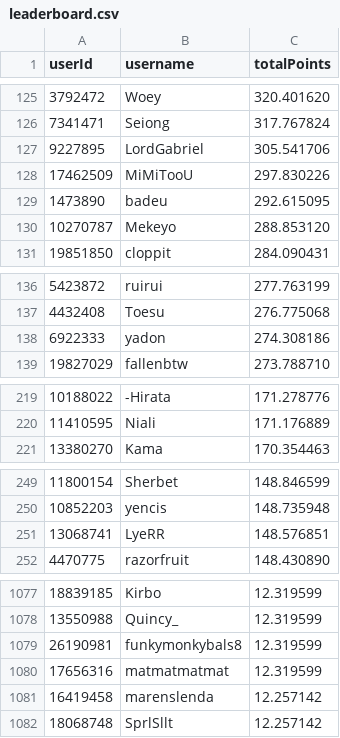
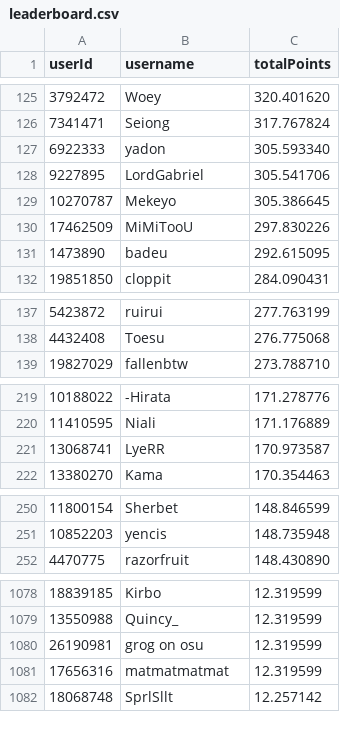
Before and after one commit to Naethanial/osudemonlist, a CSV file: web/data/leaderboard.csv, drawn as a sheet; only a part is shown, gaps mark what is left out; the diff covers the shown part only.

```diff
--- a/web/data/leaderboard.csv
+++ b/web/data/leaderboard.csv
@@ -126,6 +126,7 @@ userId,username,totalPoints
 7341471,"Seiong",317.767824
+6922333,"yadon",305.593340
 9227895,"LordGabriel",305.541706
+10270787,"Mekeyo",305.386645
 17462509,"MiMiTooU",297.830226
 1473890,"badeu",292.615095
-10270787,"Mekeyo",288.853120
 19851850,"cloppit",284.090431
@@ -137,3 +138,2 @@ userId,username,totalPoints
 4432408,"Toesu",276.775068
-6922333,"yadon",274.308186
 19827029,"fallenbtw",273.788710
@@ -220,2 +220,3 @@ userId,username,totalPoints
 11410595,"Niali",171.176889
+13068741,"LyeRR",170.973587
 13380270,"Kama",170.354463
@@ -250,3 +251,2 @@ userId,username,totalPoints
 10852203,"yencis",148.735948
-13068741,"LyeRR",148.576851
 4470775,"razorfruit",148.430890
@@ -1078,5 +1079,4 @@ userId,username,totalPoints
 13550988,"Quincy_",12.319599
-26190981,"funkymonkybals8",12.319599
+26190981,"grog on osu",12.319599
 17656316,"matmatmatmat",12.319599
-16419458,"marenslenda",12.257142
 18068748,"SprlSllt",12.257142
```
Also changed, not shown: 4 added rows and 4 removed rows elsewhere in this file, 2 other files.
